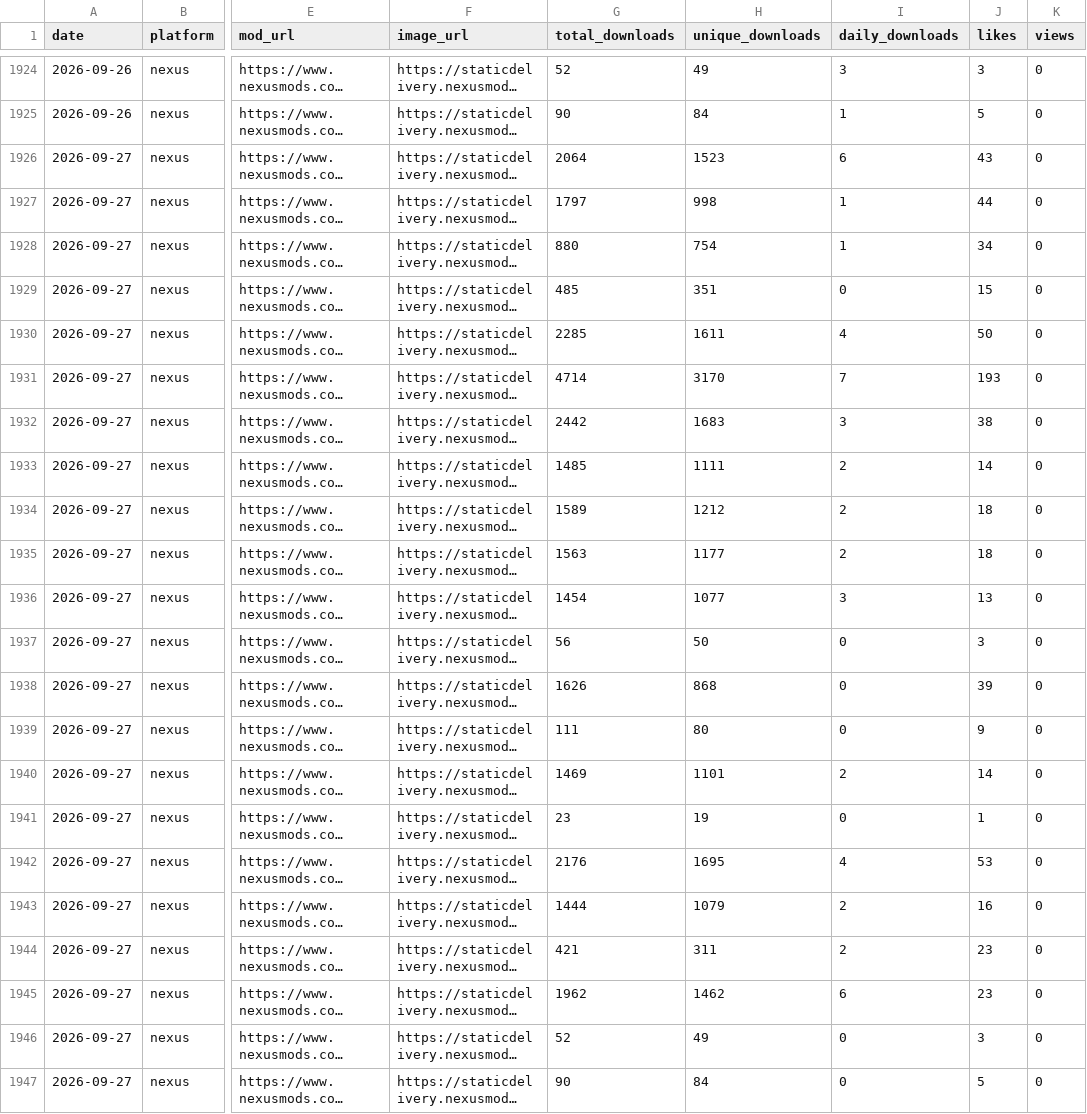
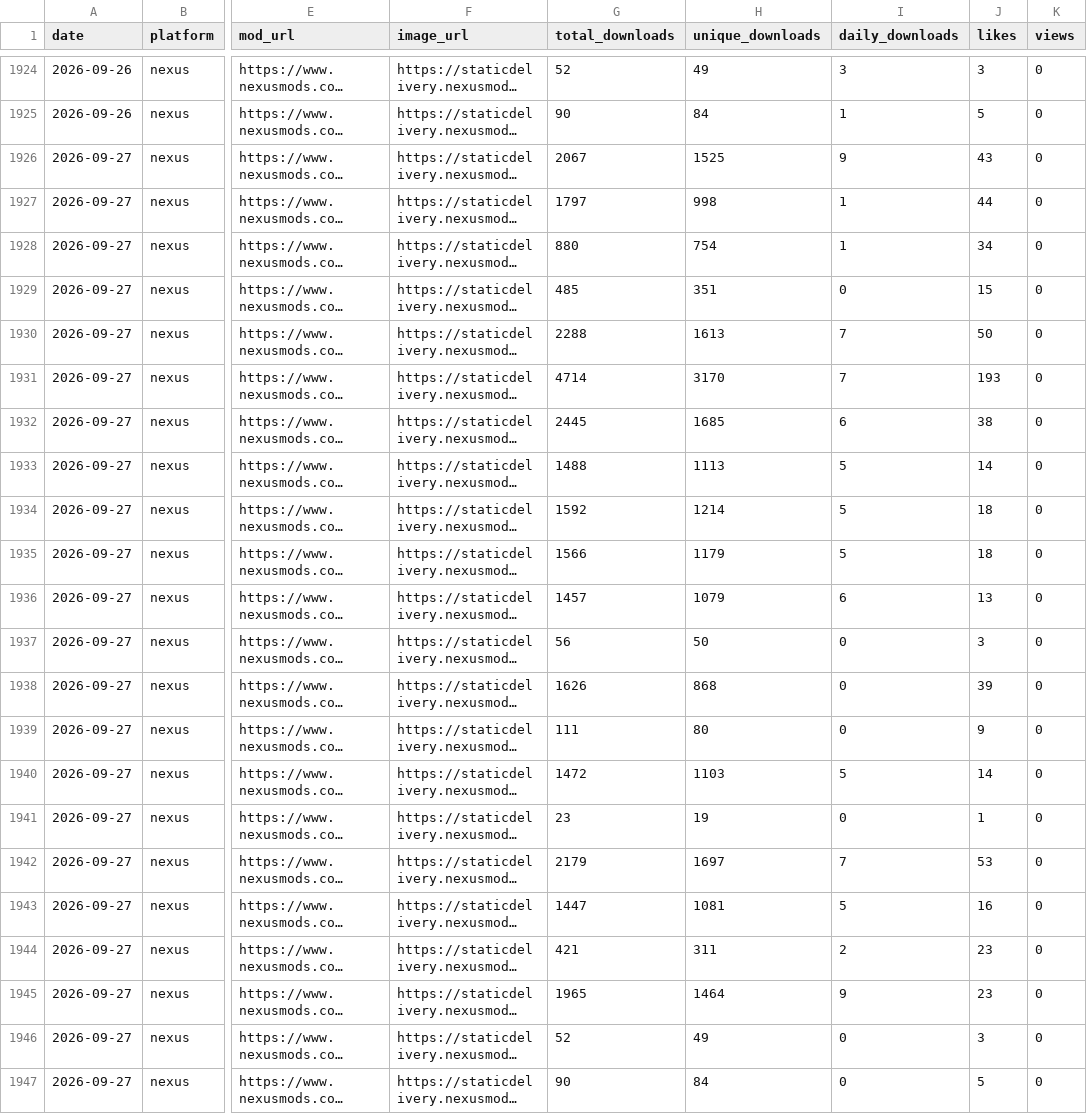
Before and after one commit to TownGG/towngg-portfolio, a CSV file: assets/data/nexus-history.csv, drawn as a sheet; only a part is shown, gaps mark what is left out; long unchanged cells end in …; the diff names each change by its address in the sheet, - before the commit and + after, or states it on an @@ line.

```diff
--- a/assets/data/nexus-history.csv
+++ b/assets/data/nexus-history.csv
-G1926 (total_downloads): 2064
+G1926 (total_downloads): 2067
-H1926 (unique_downloads): 1523
+H1926 (unique_downloads): 1525
-I1926 (daily_downloads): 6
+I1926 (daily_downloads): 9
-G1930 (total_downloads): 2285
+G1930 (total_downloads): 2288
-H1930 (unique_downloads): 1611
+H1930 (unique_downloads): 1613
-I1930 (daily_downloads): 4
+I1930 (daily_downloads): 7
-G1932 (total_downloads): 2442
+G1932 (total_downloads): 2445
-H1932 (unique_downloads): 1683
+H1932 (unique_downloads): 1685
-I1932 (daily_downloads): 3
+I1932 (daily_downloads): 6
-G1933 (total_downloads): 1485
+G1933 (total_downloads): 1488
-H1933 (unique_downloads): 1111
+H1933 (unique_downloads): 1113
-I1933:I1935 (daily_downloads): 2
+I1933:I1935 (daily_downloads): 5
-G1934 (total_downloads): 1589
+G1934 (total_downloads): 1592
-H1934 (unique_downloads): 1212
+H1934 (unique_downloads): 1214
-G1935 (total_downloads): 1563
+G1935 (total_downloads): 1566
-H1935 (unique_downloads): 1177
+H1935 (unique_downloads): 1179
-G1936 (total_downloads): 1454
+G1936 (total_downloads): 1457
-H1936 (unique_downloads): 1077
+H1936 (unique_downloads): 1079
-I1936 (daily_downloads): 3
+I1936 (daily_downloads): 6
-G1940 (total_downloads): 1469
+G1940 (total_downloads): 1472
-H1940 (unique_downloads): 1101
+H1940 (unique_downloads): 1103
-I1940 (daily_downloads): 2
+I1940 (daily_downloads): 5
-G1942 (total_downloads): 2176
+G1942 (total_downloads): 2179
-H1942 (unique_downloads): 1695
+H1942 (unique_downloads): 1697
-I1942 (daily_downloads): 4
+I1942 (daily_downloads): 7
-G1943 (total_downloads): 1444
+G1943 (total_downloads): 1447
-H1943 (unique_downloads): 1079
+H1943 (unique_downloads): 1081
-I1943 (daily_downloads): 2
+I1943 (daily_downloads): 5
-G1945 (total_downloads): 1962
+G1945 (total_downloads): 1965
-H1945 (unique_downloads): 1462
+H1945 (unique_downloads): 1464
-I1945 (daily_downloads): 6
+I1945 (daily_downloads): 9
```
Also changed, not shown: 1 other file.
